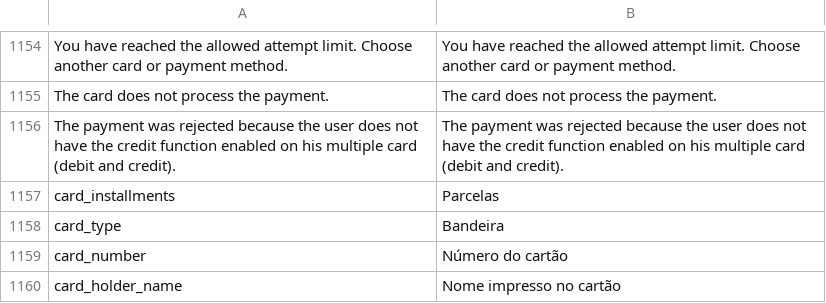
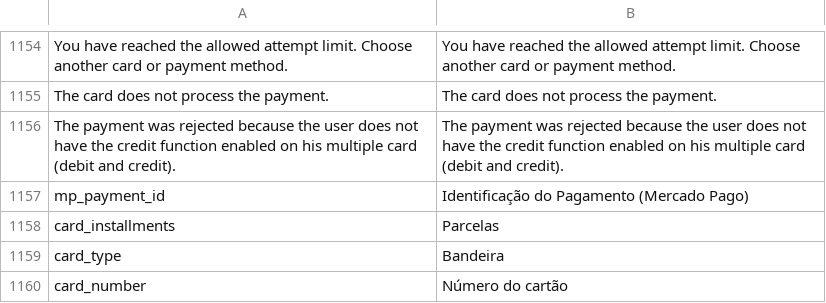
Before and after one commit to mercadopago/adb-payment, a CSV file: i18n/pt_BR.csv, drawn as a sheet; only a part is shown, gaps mark what is left out; the shorter side is filled out with more unchanged rows; the diff names each change by its address in the sheet, - before the commit and + after, or states it on an @@ line.

```diff
--- a/i18n/pt_BR.csv
+++ b/i18n/pt_BR.csv
+row 1157: mp_payment_id | Identificação do Pagamento (Mercado Pago)
```
Also changed, not shown: i18n/es_AR.csv, i18n/es_CL.csv, 13 other files.
